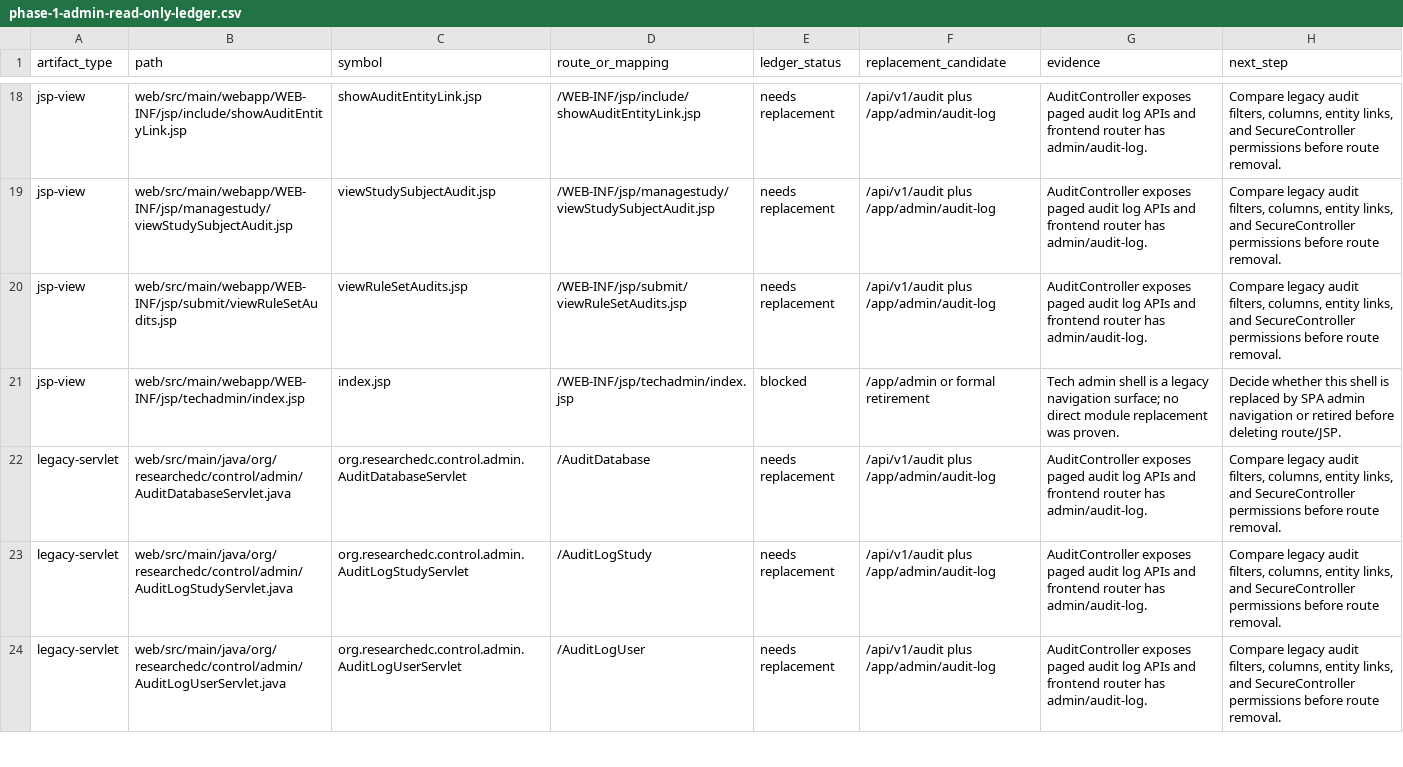
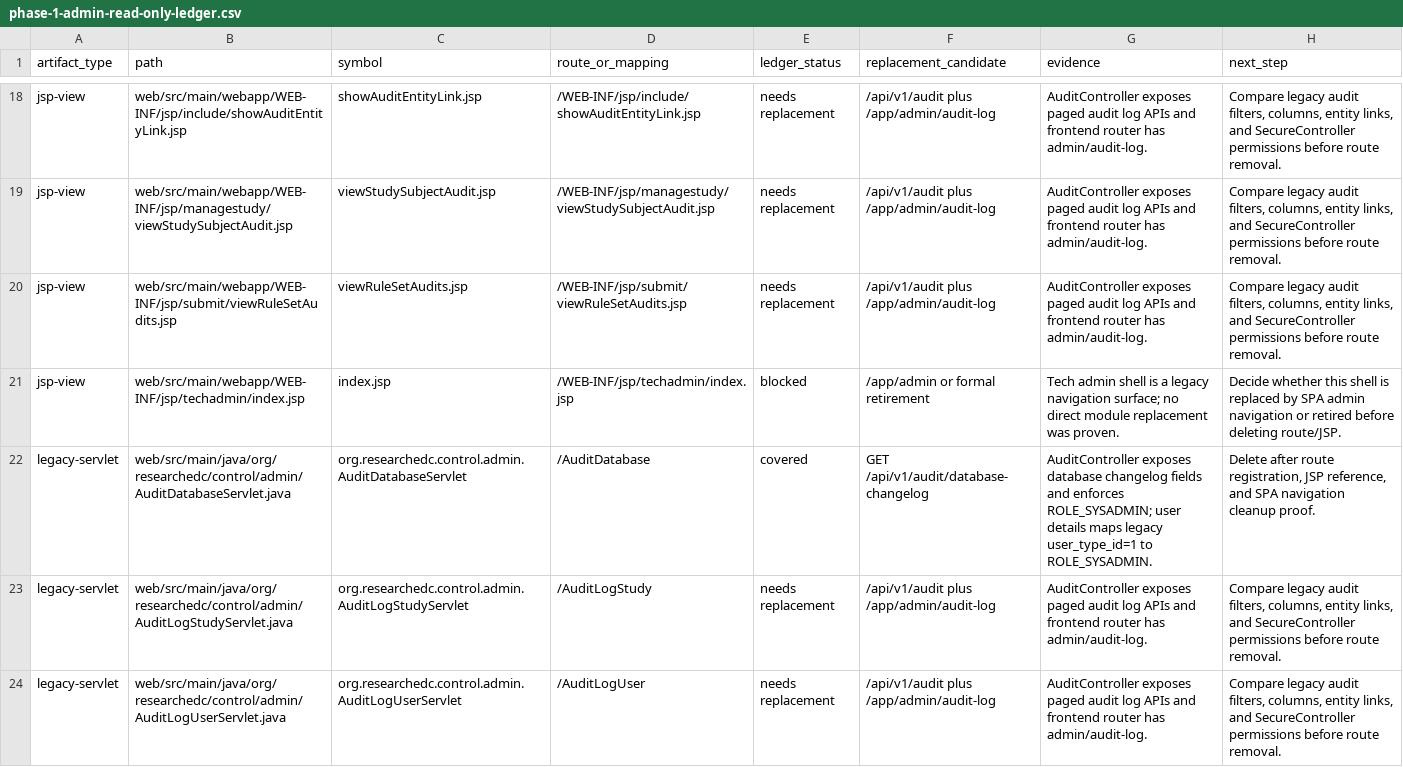
Before and after one commit to tianzilei/ResearchEDC, a CSV file: docs/refactor/phase-1-admin-read-only-ledger.csv, drawn as a sheet; only a part is shown, gaps mark what is left out.

Commit message:
Add audit database changelog API

```diff
--- a/docs/refactor/phase-1-admin-read-only-ledger.csv
+++ b/docs/refactor/phase-1-admin-read-only-ledger.csv
@@ -21,3 +21,3 @@ jsp-view,web/src/main/webapp/WEB-INF/jsp/submit/viewRuleSetAudits.jsp,viewRuleSe
 jsp-view,web/src/main/webapp/WEB-INF/jsp/techadmin/index.jsp,index.jsp,/WEB-INF/jsp/techadmin/index.jsp,blocked,/app/admin or formal retirement,Tech admin shell is a legacy navigation surface; no direct module replacement was proven.,Decide whether this shell is replaced by SPA admin navigation or retired before deleting route/JSP.
-legacy-servlet,web/src/main/java/org/researchedc/control/admin/AuditDatabaseServlet.java,org.researchedc.control.admin.AuditDatabaseServlet,/AuditDatabase,needs replacement,/api/v1/audit plus /app/admin/audit-log,AuditController exposes paged audit log APIs and frontend router has admin/audit-log.,"Compare legacy audit filters, columns, entity links, and SecureController permissions before route removal."
+legacy-servlet,web/src/main/java/org/researchedc/control/admin/AuditDatabaseServlet.java,org.researchedc.control.admin.AuditDatabaseServlet,/AuditDatabase,covered,GET /api/v1/audit/database-changelog,"AuditController exposes database changelog fields and enforces ROLE_SYSADMIN; user details maps legacy user_type_id=1 to ROLE_SYSADMIN.","Delete after route registration, JSP reference, and SPA navigation cleanup proof."
 legacy-servlet,web/src/main/java/org/researchedc/control/admin/AuditLogStudyServlet.java,org.researchedc.control.admin.AuditLogStudyServlet,/AuditLogStudy,needs replacement,/api/v1/audit plus /app/admin/audit-log,AuditController exposes paged audit log APIs and frontend router has admin/audit-log.,"Compare legacy audit filters, columns, entity links, and SecureController permissions before route removal."
```
Also changed, not shown: 14 other files.
